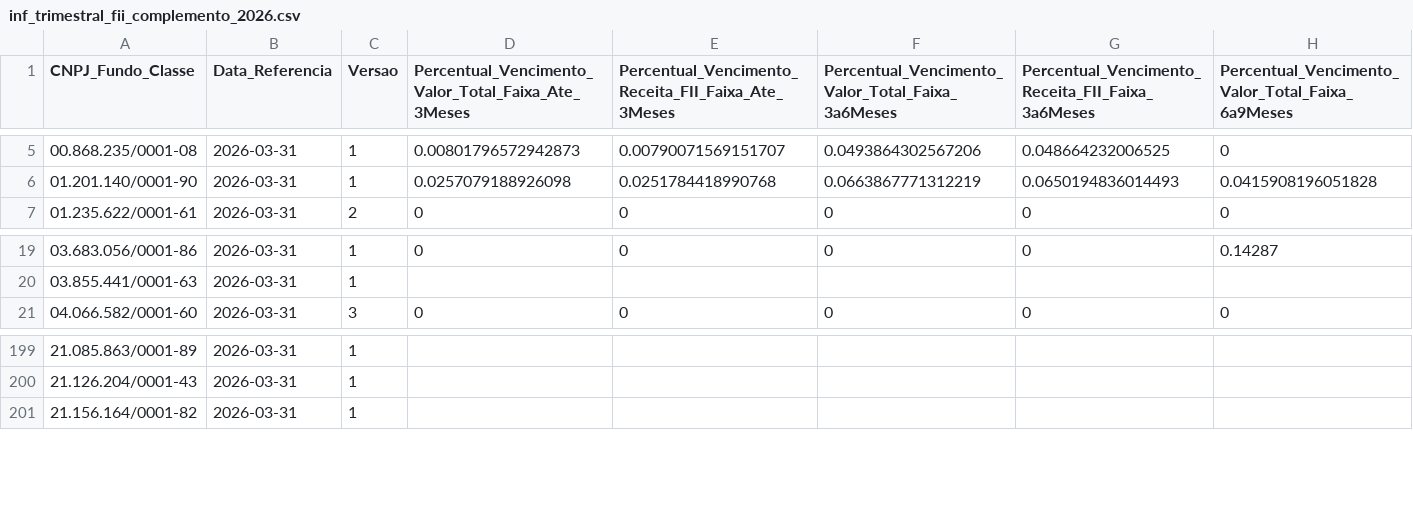
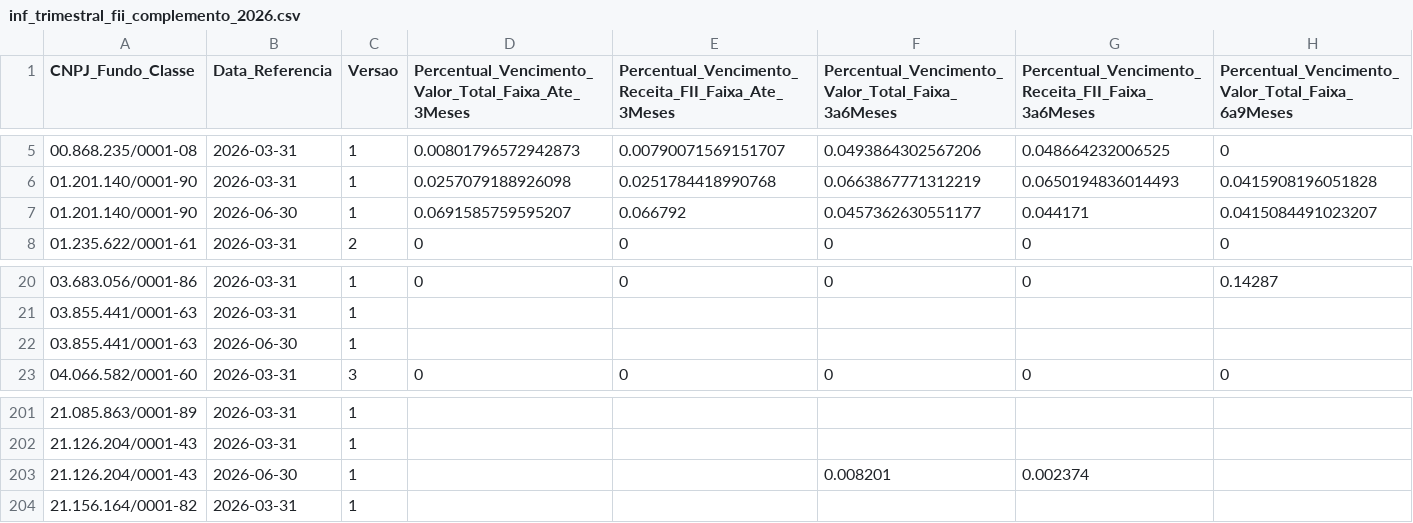
Before and after one commit to VBGVictor/CVM-FII-Data, a CSV file: output/dados_projeto/inf_trimestral_fii_2026/inf_trimestral_fii_complemento_2026.csv, drawn as a sheet; only a part is shown, gaps mark what is left out; rows hold the shown columns only; the diff names each change by its address in the sheet, - before the commit and + after, or states it on an @@ line.

```diff
--- a/output/dados_projeto/inf_trimestral_fii_2026/inf_trimestral_fii_complemento_2026.csv
+++ b/output/dados_projeto/inf_trimestral_fii_2026/inf_trimestral_fii_complemento_2026.csv
+row 7: 01.201.140/0001-90 | 2026-06-30 | 1 | 0.0691585759595207 | 0.066792 | 0.0457362630551177 | 0.044171 | 0.0415084491023207
+row 22: 03.855.441/0001-63 | 2026-06-30 | 1
+row 203: 21.126.204/0001-43 | 2026-06-30 | 1 |  |  | 0.008201 | 0.002374
```
Also changed, not shown: output/dados_projeto/inf_trimestral_fii_2026/inf_trimestral_fii_direito_2026.csv, output/dados_projeto/inf_trimestral_fii_2026/inf_trimestral_fii_geral_2026.csv, 34 other files.
